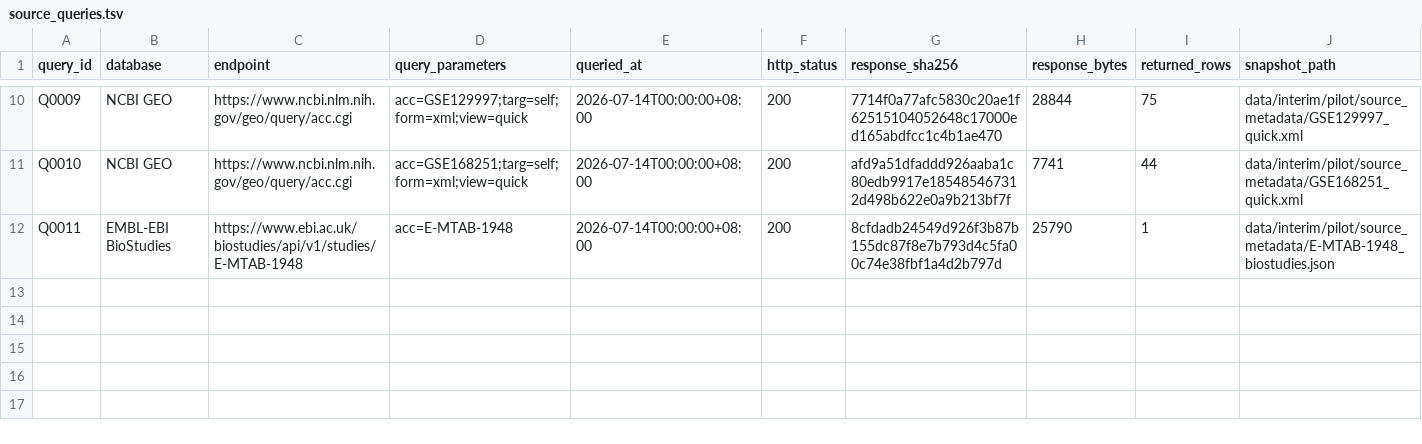
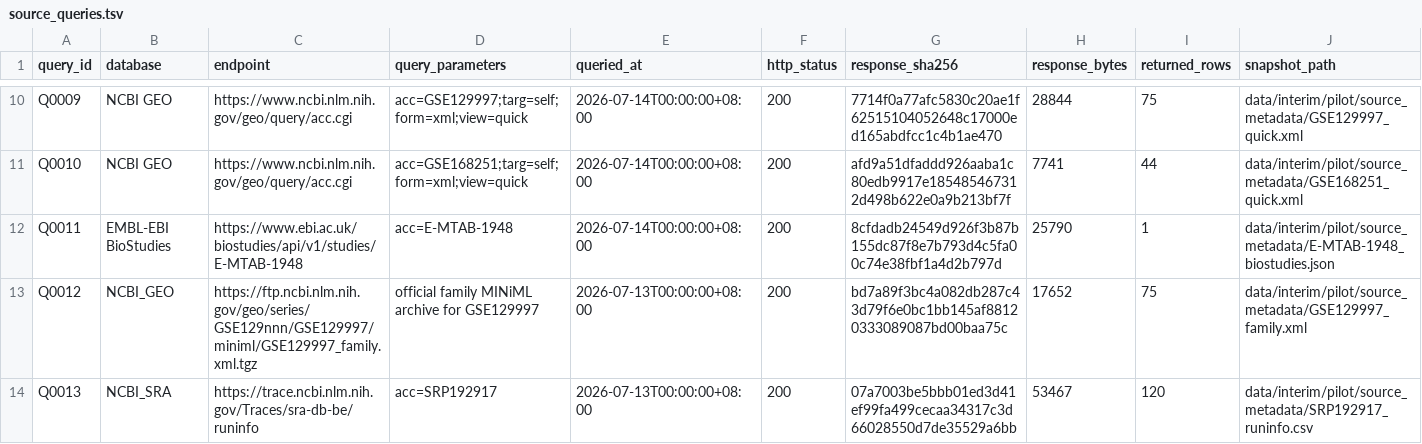
Before and after one commit to zhangtianmingxp/research_manage, a TSV file: data/interim/pilot/source_queries.tsv, drawn as a sheet; only a part is shown, gaps mark what is left out; rows hold the shown columns only; the diff covers the shown part only; the diff names each change by its address in the sheet, - before the commit and + after, or states it on an @@ line.

```diff
--- a/data/interim/pilot/source_queries.tsv
+++ b/data/interim/pilot/source_queries.tsv
+row 13: Q0012 | NCBI_GEO | https://ftp.ncbi.nlm.nih.gov/geo/series/GSE129nnn/GSE129997/miniml/GSE129997_family.xml.tgz | official family MINiML archive for GSE129997 | 2026-07-13T00:00:00+08:00 | 200 | bd7a89f3bc4a082db287c43d79f6e0bc1bb145af88120333089087bd00baa75c | 17652 | 75 | data/interim/pilot/source_metadata/GSE129997_family.xml
+row 14: Q0013 | NCBI_SRA | https://trace.ncbi.nlm.nih.gov/Traces/sra-db-be/runinfo | acc=SRP192917 | 2026-07-13T00:00:00+08:00 | 200 | 07a7003be5bbb01ed3d41ef99fa499cecaa34317c3d66028550d7de35529a6bb | 53467 | 120 | data/interim/pilot/source_metadata/SRP192917_runinfo.csv
```
Also changed, not shown: 4 added rows elsewhere in this file, data/interim/pilot/evidence.tsv, data/interim/pilot/experiments.tsv, 39 other files.
